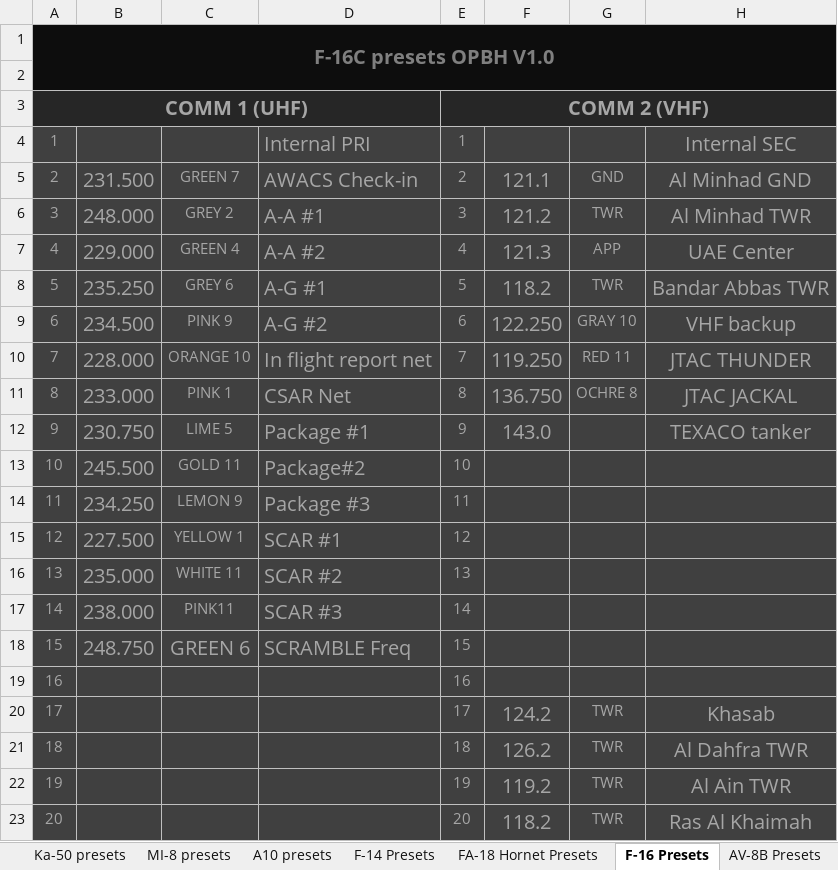
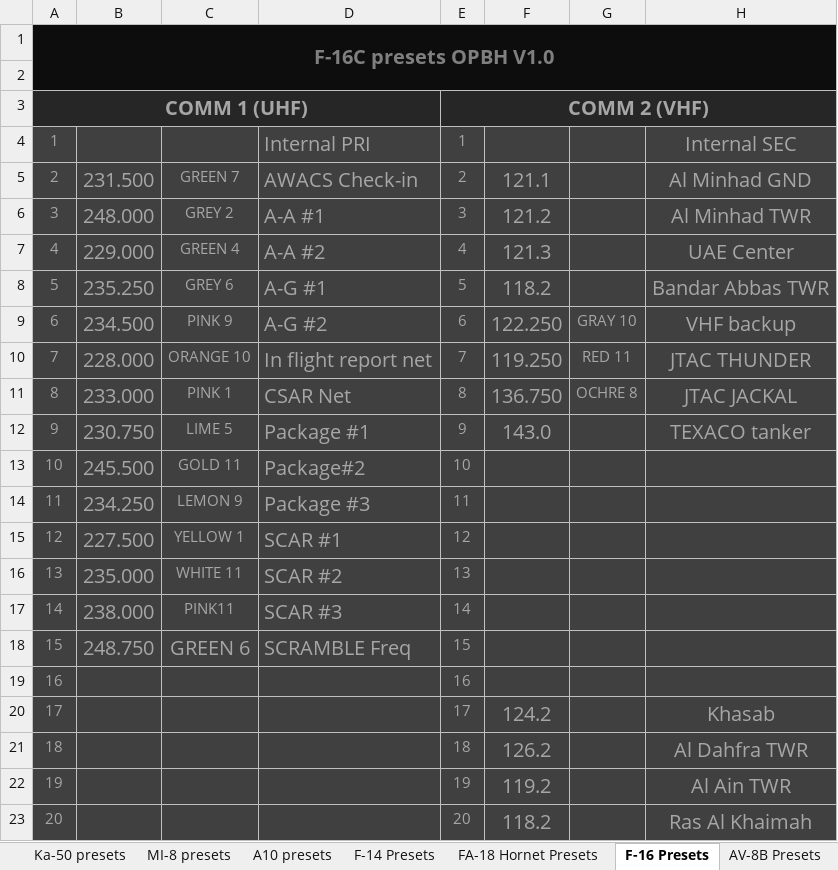
Before and after one commit to 132nd-vWing/OPBH-Brief, an Excel workbook: FILES/OP BLUE HARVEST Frequency and Callsign master list.xlsx, sheet F-16 Presets, drawn as a sheet; values as stored, in another font and other column widths than the file's, no borders; the diff names each change by its address in the sheet, - before the commit and + after, or states it on an @@ line.

Commit message:
presets image test

```diff
--- a/FILES/OP BLUE HARVEST Frequency and Callsign master list.xlsx (sheet F-16 Presets)
+++ b/FILES/OP BLUE HARVEST Frequency and Callsign master list.xlsx (sheet F-16 Presets)
-G5: GND
+G5: (empty)
-G6: TWR
+G6: (empty)
-G7: APP
+G7: (empty)
-G8: TWR
+G8: (empty)
-G20:G23: TWR
+G20:G23: (empty)
```
Also changed, not shown: sheet A10 presets, 2 other files.
